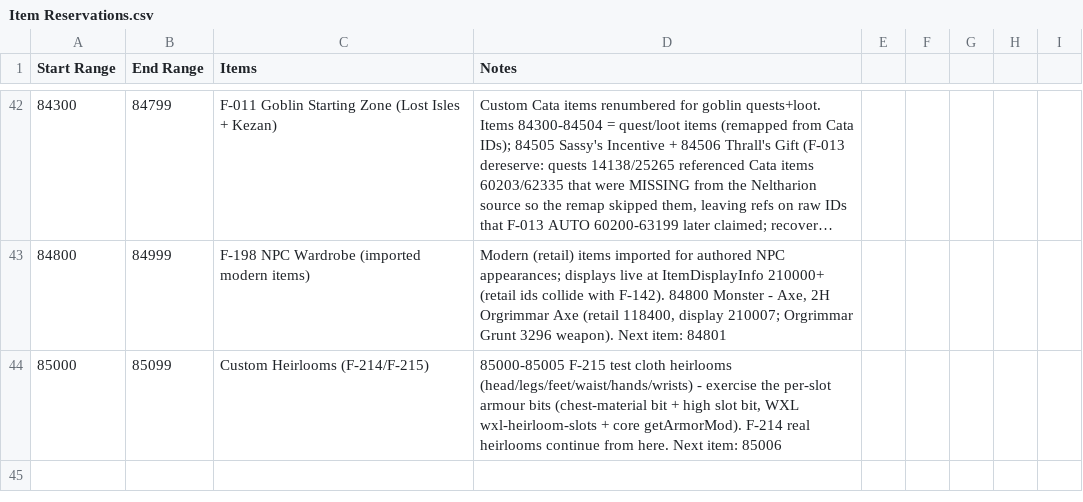
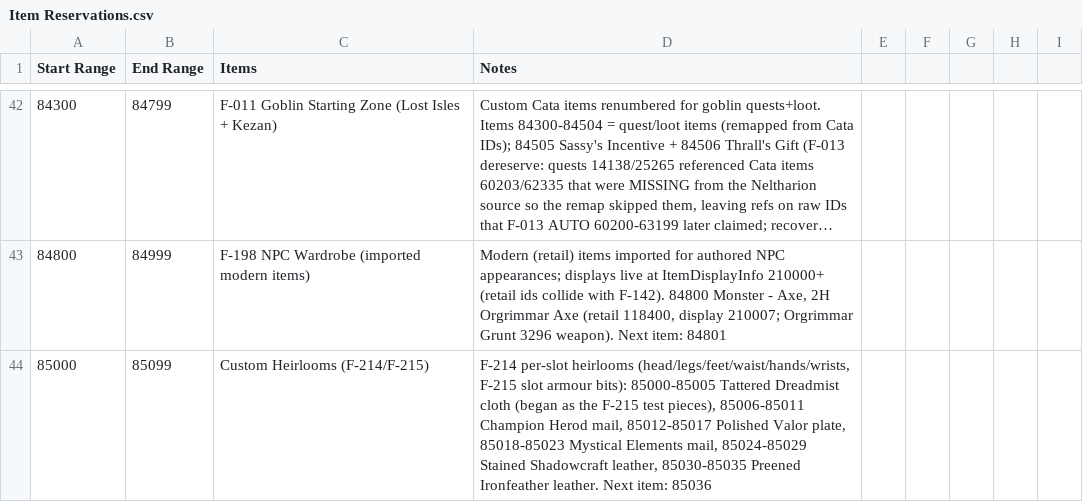
Before and after one commit to ZepplinCore-Development/Zeppelin-Craft, a CSV file: Scripts/Item Scripts/Item Reservations.csv, drawn as a sheet; only a part is shown, gaps mark what is left out; long unchanged cells end in ….

```diff
--- a/Scripts/Item Scripts/Item Reservations.csv
+++ b/Scripts/Item Scripts/Item Reservations.csv
@@ -43,2 +43,2 @@
 84800,84999,F-198 NPC Wardrobe (imported modern items),"Modern (retail) items imported for authored NPC appearances; displays live at ItemDisplayInfo 210000+ (retail ids collide with F-142). 84800 Monster - Axe, 2H Orgrimmar Axe (retail 118400, display 210007; Orgrimmar Grunt 3296 weapon). Next item: 84801"
-85000,85099,Custom Heirlooms (F-214/F-215),"85000-85005 F-215 test cloth heirlooms (head/legs/feet/waist/hands/wrists) - exercise the per-slot armour bits (chest-material bit + high slot bit, WXL wxl-heirloom-slots + core getArmorMod). F-214 real heirlooms continue from here. Next item: 85006"
+85000,85099,Custom Heirlooms (F-214/F-215),"F-214 per-slot heirlooms (head/legs/feet/waist/hands/wrists, F-215 slot armour bits): 85000-85005 Tattered Dreadmist cloth (began as the F-215 test pieces), 85006-85011 Champion Herod mail, 85012-85017 Polished Valor plate, 85018-85023 Mystical Elements mail, 85024-85029 Stained Shadowcraft leather, 85030-85035 Preened Ironfeather leather. Next item: 85036"
```
Also changed, not shown: 8 other files.
